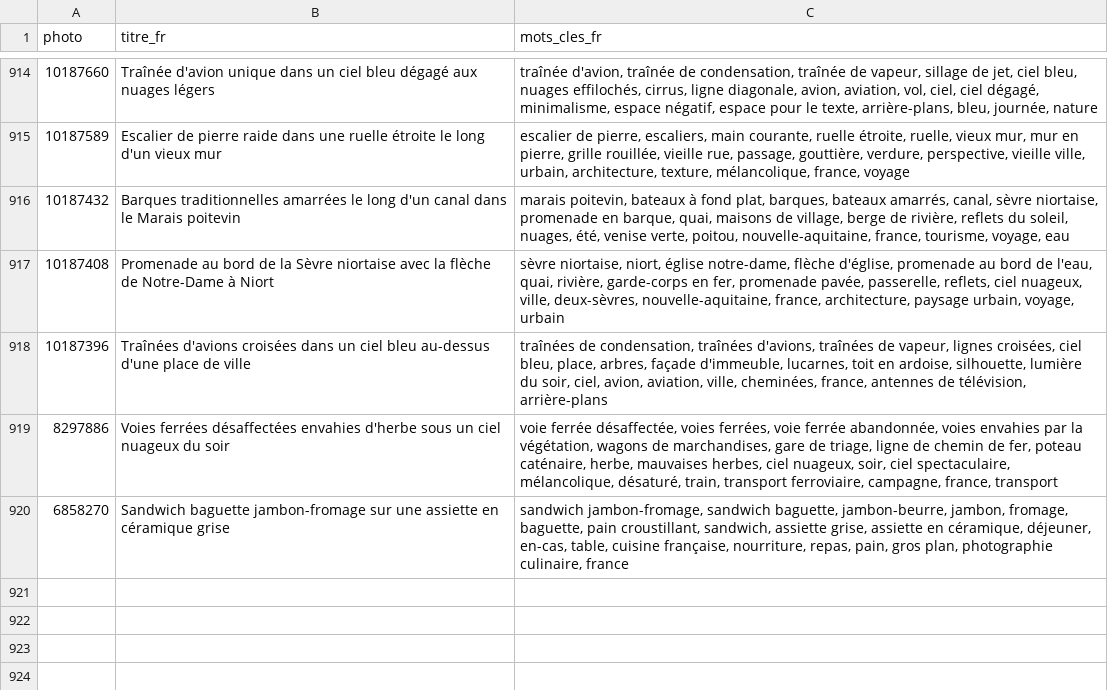
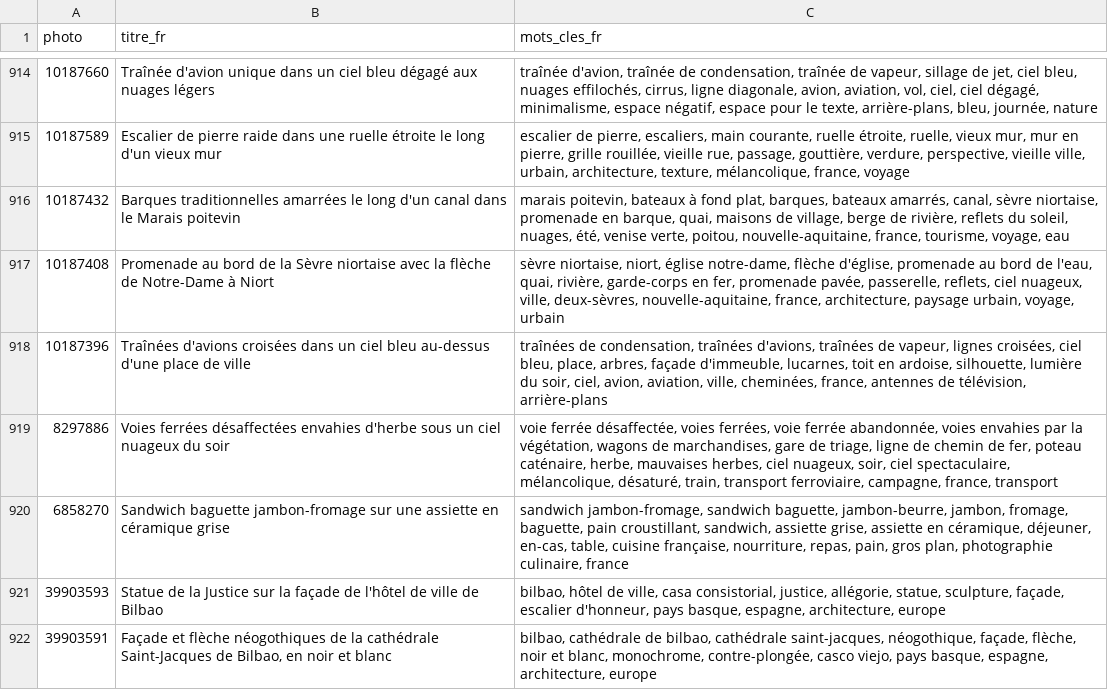
Before and after one commit to Willwonderc/PexelsWillwonder, a CSV file: vitrine/donnees/textes-fr.csv, drawn as a sheet; only a part is shown, gaps mark what is left out.

```diff
--- a/vitrine/donnees/textes-fr.csv
+++ b/vitrine/donnees/textes-fr.csv
@@ -920 +920,3 @@ photo,titre_fr,mots_cles_fr
 6858270,Sandwich baguette jambon-fromage sur une assiette en céramique grise,"sandwich jambon-fromage, sandwich baguette, jambon-beurre, jambon, fromage, baguette, pain croustillant, sandwich, assiette grise, assiette en céramique, déjeuner, en-cas, table, cuisine française, nourriture, repas, pain, gros plan, photographie culinaire, france"
+39903593,Statue de la Justice sur la façade de l'hôtel de ville de Bilbao,"bilbao, hôtel de ville, casa consistorial, justice, allégorie, statue, sculpture, façade, escalier d'honneur, pays basque, espagne, architecture, europe"
+39903591,"Façade et flèche néogothiques de la cathédrale Saint-Jacques de Bilbao, en noir et blanc","bilbao, cathédrale de bilbao, cathédrale saint-jacques, néogothique, façade, flèche, noir et blanc, monochrome, contre-plongée, casco viejo, pays basque, espagne, architecture, europe"
```
Also changed, not shown: atelier/resultats/ppex-photos-sans-titre.csv, vitrine/donnees/textes-zh.csv, 5 other files.
